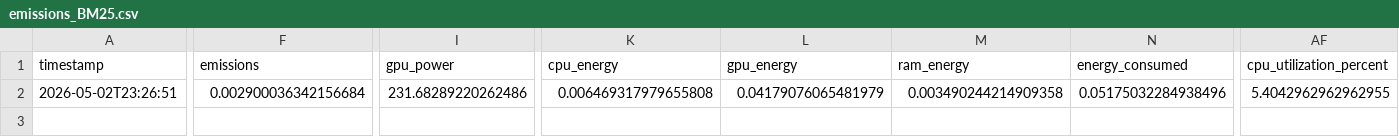
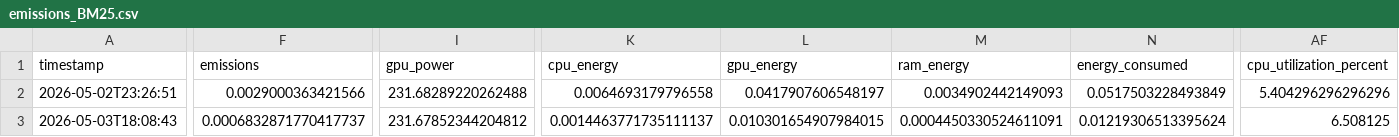
Before and after one commit to StuartGP-dev/TER-RAG, a CSV file: emissions/emissions_BM25.csv, drawn as a sheet; only a part is shown, gaps mark what is left out; rows hold the shown columns only; the diff covers the shown part only; the diff names each change by its address in the sheet, - before the commit and + after, or states it on an @@ line.

```diff
--- a/emissions/emissions_BM25.csv
+++ b/emissions/emissions_BM25.csv
-F2 (emissions): 0.002900036342156684
+F2 (emissions): 0.0029000363421566
-I2 (gpu_power): 231.68289220262486
+I2 (gpu_power): 231.68289220262488
-K2 (cpu_energy): 0.006469317979655808
+K2 (cpu_energy): 0.0064693179796558
-L2 (gpu_energy): 0.04179076065481979
+L2 (gpu_energy): 0.0417907606548197
-M2 (ram_energy): 0.003490244214909358
+M2 (ram_energy): 0.0034902442149093
-N2 (energy_consumed): 0.05175032284938496
+N2 (energy_consumed): 0.0517503228493849
-AF2 (cpu_utilization_percent): 5.4042962962962955
+AF2 (cpu_utilization_percent): 5.404296296296296
+row 3: 2026-05-03T18:08:43 | 0.0006832871770417737 | 231.67852344204812 | 0.0014463771735111137 | 0.010301654907984015 | 0.0004450330524611091 | 0.01219306513395624 | 6.508125
```
Also changed, not shown: 2 edited cells elsewhere in this file, emissions/emissions_HyDE.csv, emissions/emissions_TF-IDF.csv, 18 other files.
